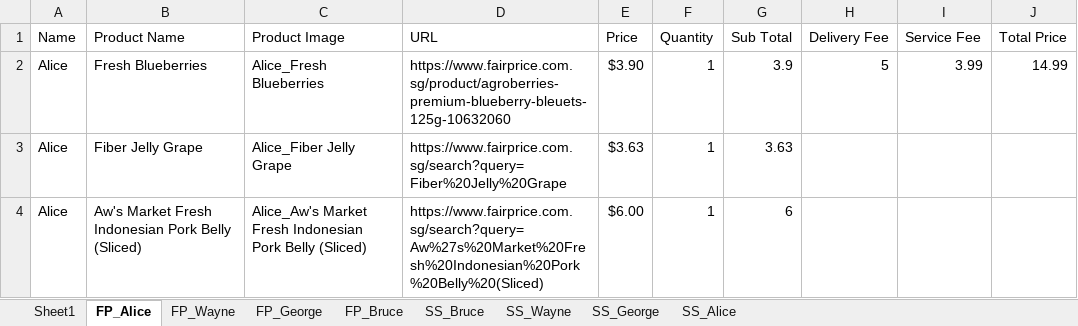
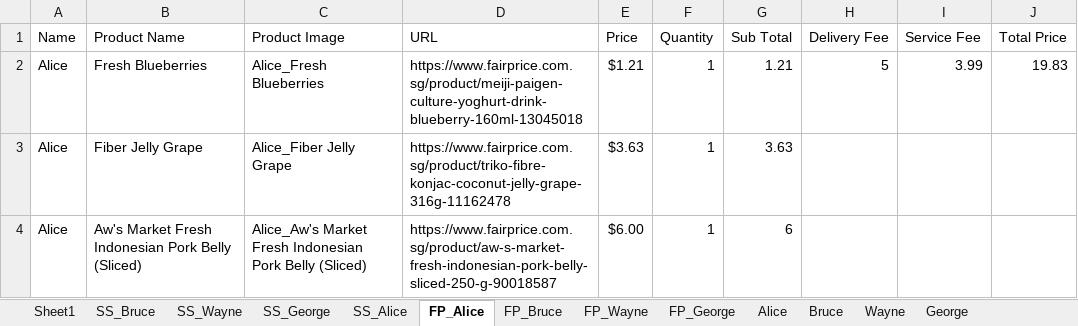
Before and after one commit to onedaydayy/AIPriceComparisonApp, an Excel workbook: Output/ShoppingListForm.xlsx, sheet FP_Alice, drawn as a sheet; values as stored, in another font and other column widths than the file's, no borders; the diff names each change by its address in the sheet, - before the commit and + after, or states it on an @@ line.

```diff
--- a/Output/ShoppingListForm.xlsx (sheet FP_Alice)
+++ b/Output/ShoppingListForm.xlsx (sheet FP_Alice)
+sheet tab: Alice
+sheet tab: Bruce
+sheet tab: Wayne
+sheet tab: George
@@ sheet tab order changed: Sheet1 | SS_Bruce | SS_Wayne | SS_George | SS_Alice | FP_Alice | FP_Bruce | FP_Wayne | FP_George | Alice | Bruce | Wayne | George @@
-D2 (URL): https://www.fairprice.com.sg/product/agroberries-premium-blueberry-bleuets-125g-10632060
+D2 (URL): https://www.fairprice.com.sg/product/meiji-paigen-culture-yoghurt-drink-blueberry-160ml-13045018
-E2 (Price): $3.90
+E2 (Price): $1.21
-G2 (Sub Total): 3.9
+G2 (Sub Total): 1.21
-J2 (Total Price): 14.99
+J2 (Total Price): 19.83
-D3 (URL): https://www.fairprice.com.sg/search?query=Fiber%20Jelly%20Grape
+D3 (URL): https://www.fairprice.com.sg/product/triko-fibre-konjac-coconut-jelly-grape-316g-11162478
-D4 (URL): https://www.fairprice.com.sg/search?query=Aw%27s%20Market%20Fresh%20Indonesian%20Pork%20Belly%20(Sliced)
+D4 (URL): https://www.fairprice.com.sg/product/aw-s-market-fresh-indonesian-pork-belly-sliced-250-g-90018587
```
Also changed, not shown: sheet FP_Bruce, sheet FP_Wayne, sheet Sheet1, sheet FP_George, FeedbackForm.xlsx, Product.xlsx, 8 other files.
